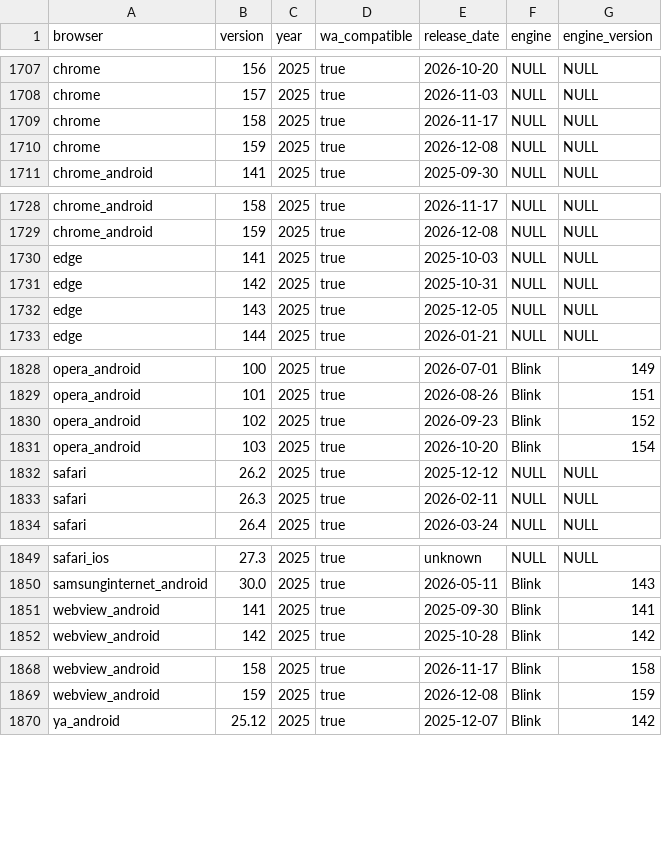
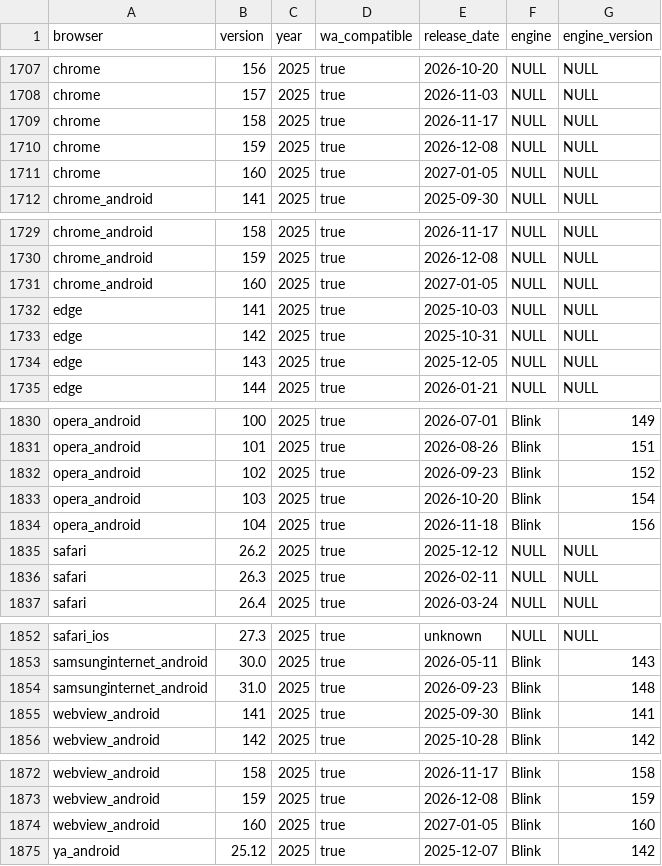
Before and after one commit to web-platform-dx/baseline-browser-mapping, a CSV file: static/with_downstream/all_versions.csv, drawn as a sheet; only a part is shown, gaps mark what is left out; the diff names each change by its address in the sheet, - before the commit and + after, or states it on an @@ line.

```diff
--- a/static/with_downstream/all_versions.csv
+++ b/static/with_downstream/all_versions.csv
+row 1711: chrome | 160 | 2025 | true | 2027-01-05 | NULL | NULL
+row 1731: chrome_android | 160 | 2025 | true | 2027-01-05 | NULL | NULL
+row 1834: opera_android | 104 | 2025 | true | 2026-11-18 | Blink | 156
+row 1854: samsunginternet_android | 31.0 | 2025 | true | 2026-09-23 | Blink | 148
+row 1874: webview_android | 160 | 2025 | true | 2027-01-05 | Blink | 160
```
Also changed, not shown: static/all_versions.csv, static/all_versions_with_supports.csv, 9 other files.
